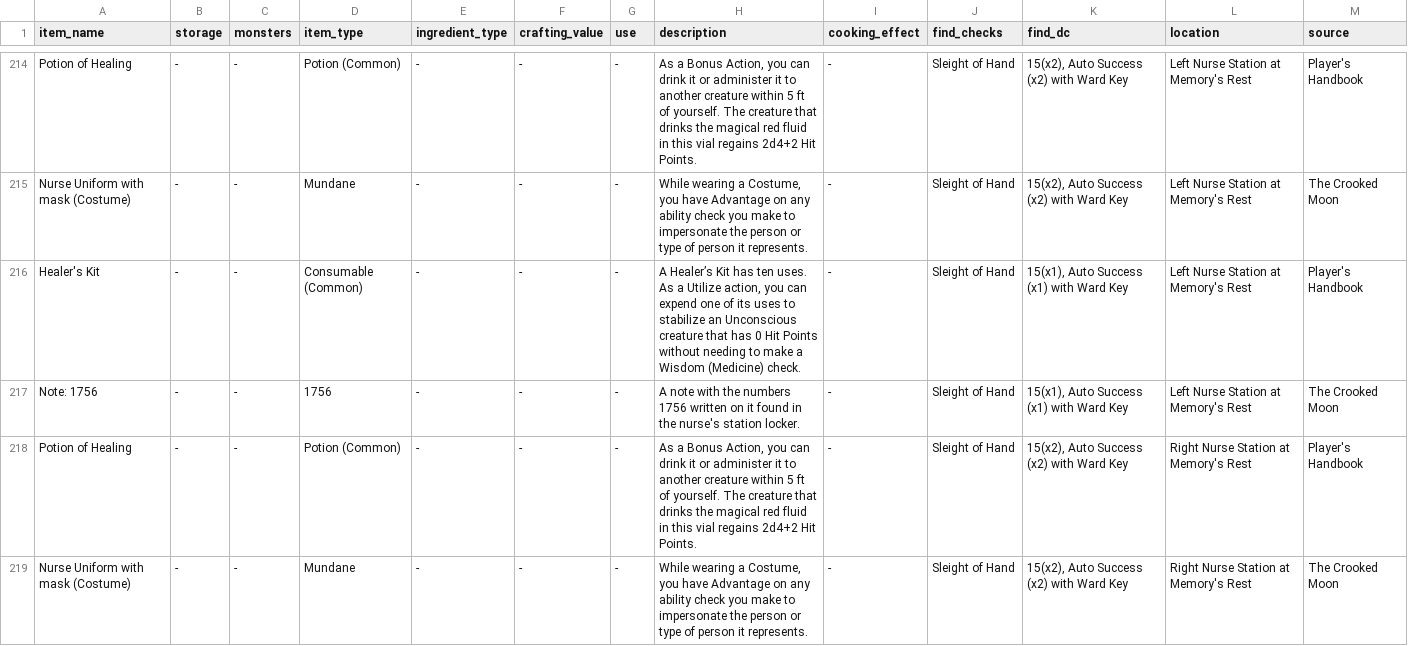
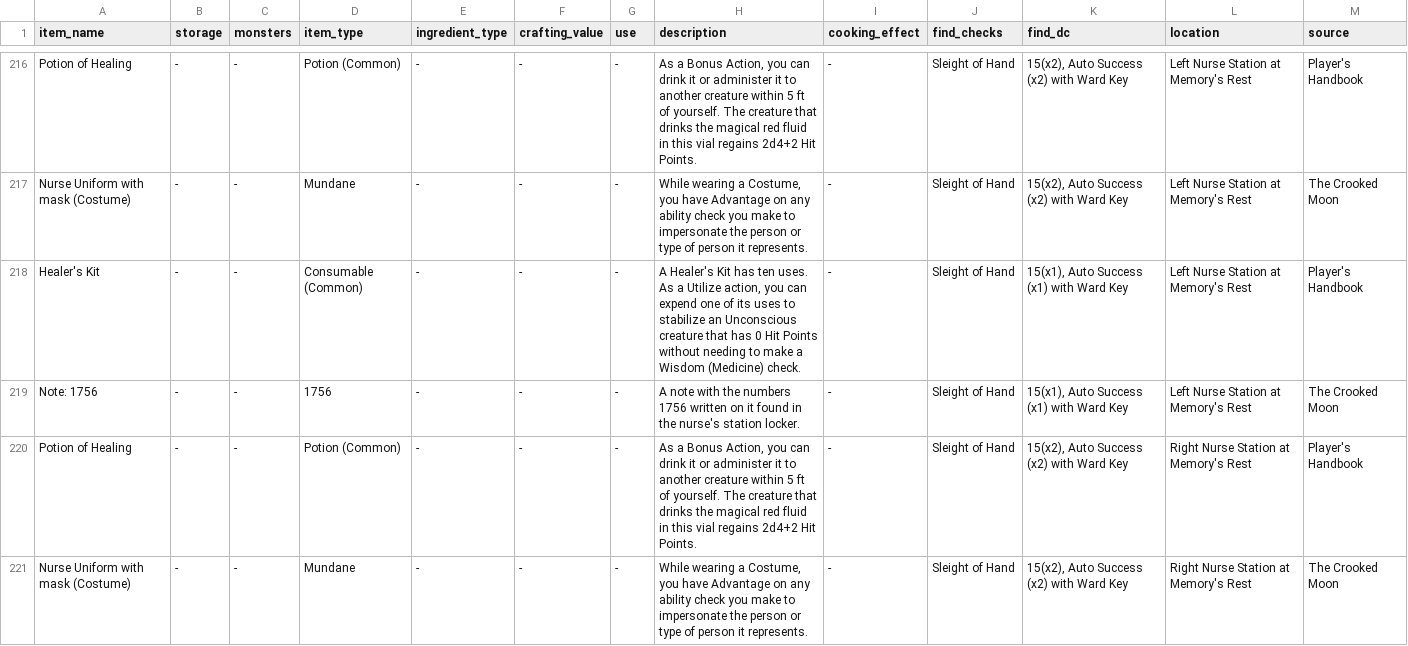
Before and after one commit to claire-puppylove/Crooked-Moon-Monster-Harvesting, a CSV file: assets/monster_drops_all_dm.csv, drawn as a sheet; only a part is shown, gaps mark what is left out; the diff covers the shown part only.

```diff
--- a/assets/monster_drops_all_dm.csv
+++ b/assets/monster_drops_all_dm.csv
@@ -215,3 +217,3 @@ Potion of Healing,-,-,Potion (Common),-,-,-,"As a Bonus Action, you can drink it
 Nurse Uniform with mask (Costume),-,-,Mundane,-,-,-,"While wearing a Costume, you have Advantage on any ability check you make to impersonate the person or type of person it represents.",-,Sleight of Hand,"15(x2), Auto Success (x2) with Ward Key",Left Nurse Station at Memory's Rest,The Crooked Moon
-Healer's Kit,-,-,Consumable (Common),-,-,-,"A Healer’s Kit has ten uses. As a Utilize action, you can expend one of its uses to stabilize an Unconscious creature that has 0 Hit Points without needing to make a Wisdom (Medicine) check.",-,Sleight of Hand,"15(x1), Auto Success (x1) with Ward Key",Left Nurse Station at Memory's Rest,Player's Handbook
+Healer's Kit,-,-,Consumable (Common),-,-,-,"A Healer's Kit has ten uses. As a Utilize action, you can expend one of its uses to stabilize an Unconscious creature that has 0 Hit Points without needing to make a Wisdom (Medicine) check.",-,Sleight of Hand,"15(x1), Auto Success (x1) with Ward Key",Left Nurse Station at Memory's Rest,Player's Handbook
 Note: 1756,-,-,1756,-,-,-,"A note with the numbers 1756 written on it found in the nurse's station locker.",-,Sleight of Hand,"15(x1), Auto Success (x1) with Ward Key",Left Nurse Station at Memory's Rest,The Crooked Moon
```
Also changed, not shown: 2 added rows and 46 edited cells elsewhere in this file.
